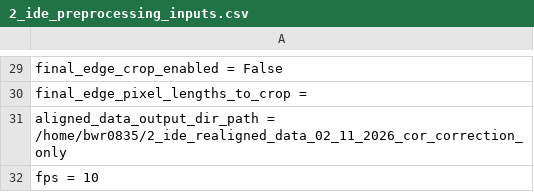
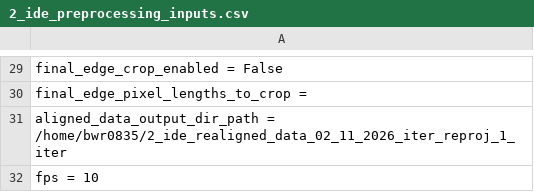
Before and after one commit to bwr0835/XRF_tomography, a CSV file: 3D/2_ide_preprocessing_inputs.csv, drawn as a sheet; only a part is shown, gaps mark what is left out.

Commit message:
Update 2_ide_preprocessing_inputs.csv

```diff
--- a/3D/2_ide_preprocessing_inputs.csv
+++ b/3D/2_ide_preprocessing_inputs.csv
@@ -30,3 +30,3 @@ final_edge_crop_enabled = False
 final_edge_pixel_lengths_to_crop =
-aligned_data_output_dir_path = /home/bwr0835/2_ide_realigned_data_02_11_2026_cor_correction_only
+aligned_data_output_dir_path = /home/bwr0835/2_ide_realigned_data_02_11_2026_iter_reproj_1_iter
 fps = 10
```
